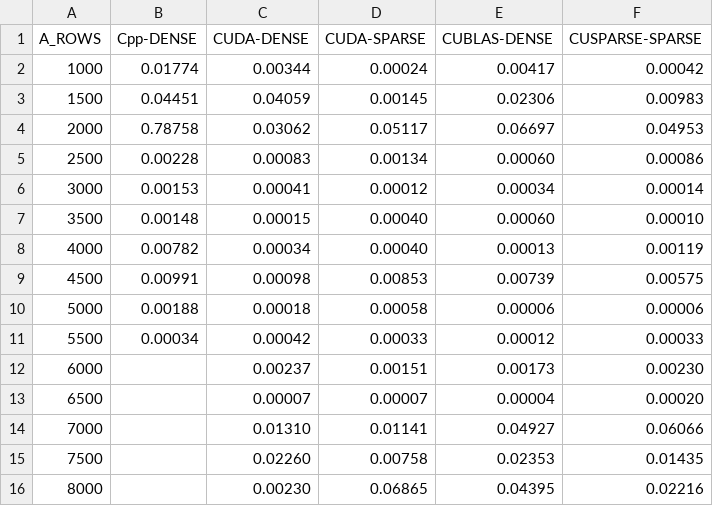
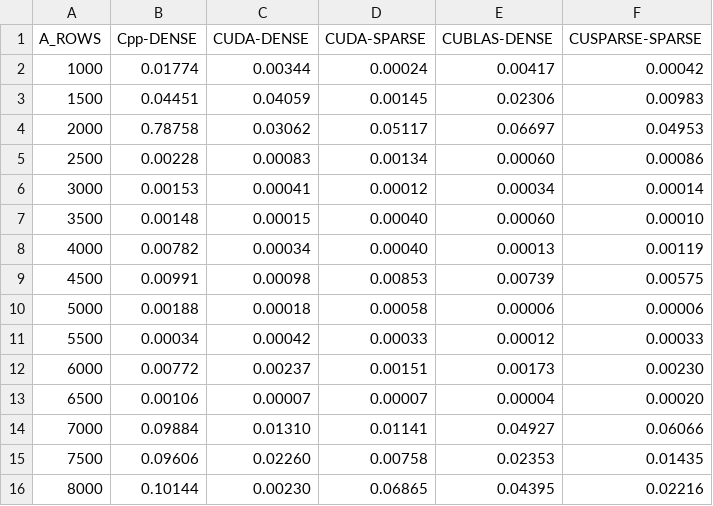
Before and after one commit to law-dwg/LSQR-CUDA, a CSV file: results/2021-11-11T0851_RMSE.csv (was results/2021-11-10T2206_RMSE.csv), drawn as a sheet.

```diff
--- a/results/2021-11-10T2206_RMSE.csv
+++ b/results/2021-11-11T0851_RMSE.csv
@@ -11,6 +11,6 @@ A_ROWS,Cpp-DENSE,CUDA-DENSE,CUDA-SPARSE,CUBLAS-DENSE,CUSPARSE-SPARSE
 5500,0.00034,0.00042,0.00033,0.00012,0.00033
-6000,,0.00237,0.00151,0.00173,0.00230
-6500,,0.00007,0.00007,0.00004,0.00020
-7000,,0.01310,0.01141,0.04927,0.06066
-7500,,0.02260,0.00758,0.02353,0.01435
-8000,,0.00230,0.06865,0.04395,0.02216
+6000,0.00772,0.00237,0.00151,0.00173,0.00230
+6500,0.00106,0.00007,0.00007,0.00004,0.00020
+7000,0.09884,0.01310,0.01141,0.04927,0.06066
+7500,0.09606,0.02260,0.00758,0.02353,0.01435
+8000,0.10144,0.00230,0.06865,0.04395,0.02216
```
Also changed, not shown: results/2021-11-09T2101_LSQR-CUDA.csv, results/2021-11-11T0851_TIMES.csv, 3 other files.
